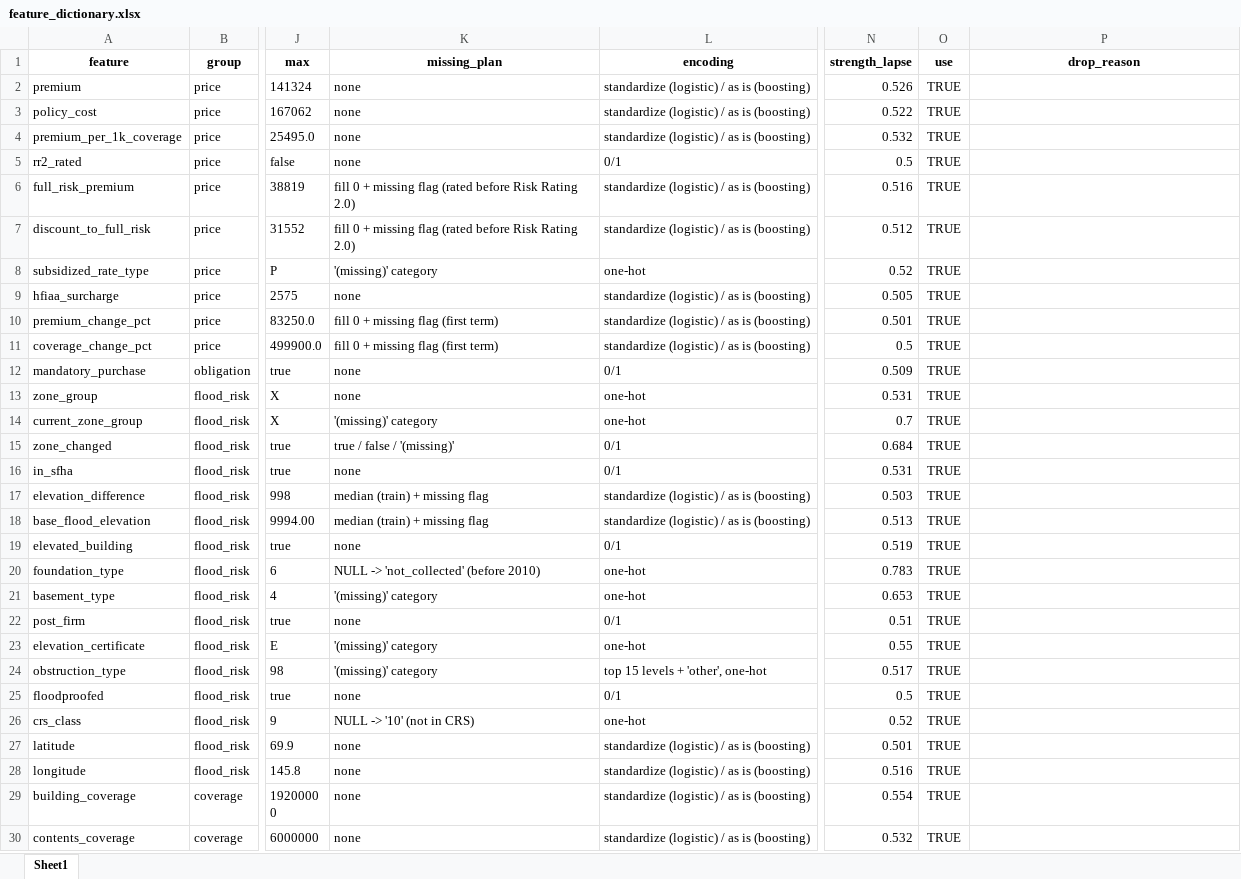
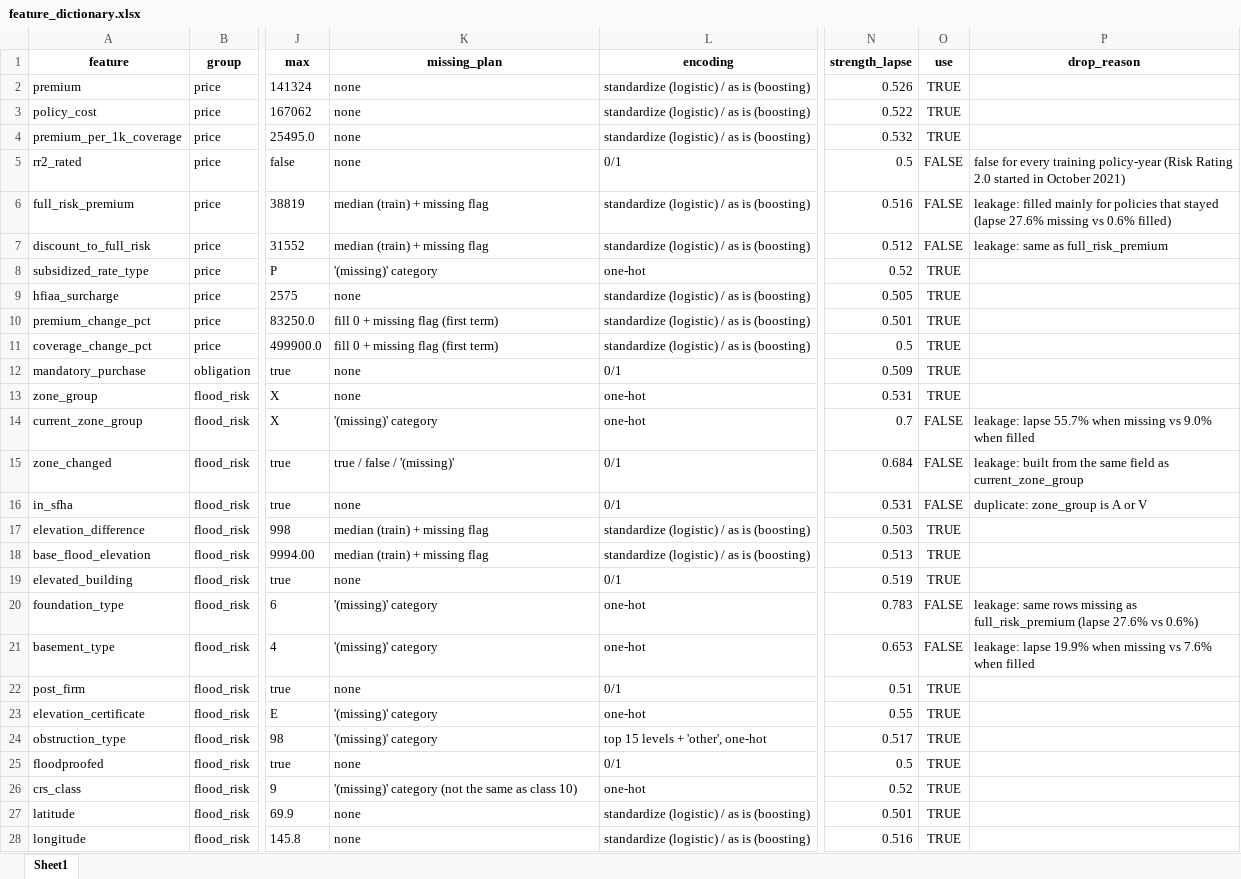
Before and after one commit to jmsebastiancarino/Probabilistic-Model-for-Non-Life-Insurance-Flood-Risk, an Excel workbook: docs/feature_dictionary.xlsx, sheet Sheet1, drawn as a sheet; only a part is shown, gaps mark what is left out; the shorter side is filled out with more unchanged rows; values as stored, in another font and other column widths than the file's, no borders; the diff covers the shown part only; the diff names each change by its address in the sheet, - before the commit and + after, or states it on an @@ line.

```diff
--- a/docs/feature_dictionary.xlsx (sheet Sheet1)
+++ b/docs/feature_dictionary.xlsx (sheet Sheet1)
-O5:O7 (use): TRUE
+O5:O7 (use): FALSE
-P5 (drop_reason): (empty)
+P5 (drop_reason): false for every training policy-year (Risk Rating 2.0 started in October 2021)
-K6:K7 (missing_plan): fill 0 + missing flag (rated before Risk Rating 2.0)
+K6:K7 (missing_plan): median (train) + missing flag
-P6 (drop_reason): (empty)
+P6 (drop_reason): leakage: filled mainly for policies that stayed (lapse 27.6% missing vs 0.6% filled)
-P7 (drop_reason): (empty)
+P7 (drop_reason): leakage: same as full_risk_premium
-O14:O16 (use): TRUE
+O14:O16 (use): FALSE
-P14 (drop_reason): (empty)
+P14 (drop_reason): leakage: lapse 55.7% when missing vs 9.0% when filled
-P15 (drop_reason): (empty)
+P15 (drop_reason): leakage: built from the same field as current_zone_group
-P16 (drop_reason): (empty)
+P16 (drop_reason): duplicate: zone_group is A or V
-K20 (missing_plan): NULL -> 'not_collected' (before 2010)
+K20 (missing_plan): '(missing)' category
-O20:O21 (use): TRUE
+O20:O21 (use): FALSE
-P20 (drop_reason): (empty)
+P20 (drop_reason): leakage: same rows missing as full_risk_premium (lapse 27.6% vs 0.6%)
-P21 (drop_reason): (empty)
+P21 (drop_reason): leakage: lapse 19.9% when missing vs 7.6% when filled
-K26 (missing_plan): NULL -> '10' (not in CRS)
+K26 (missing_plan): '(missing)' category (not the same as class 10)
```
Also changed, not shown: 13 added rows and 27 edited cells elsewhere in this sheet, 30 other files.
